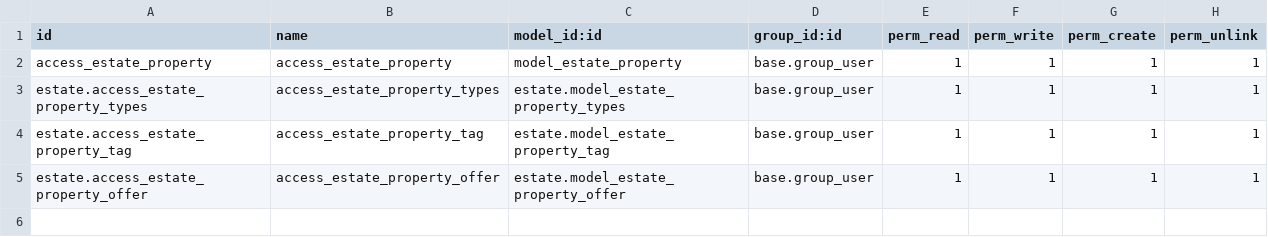
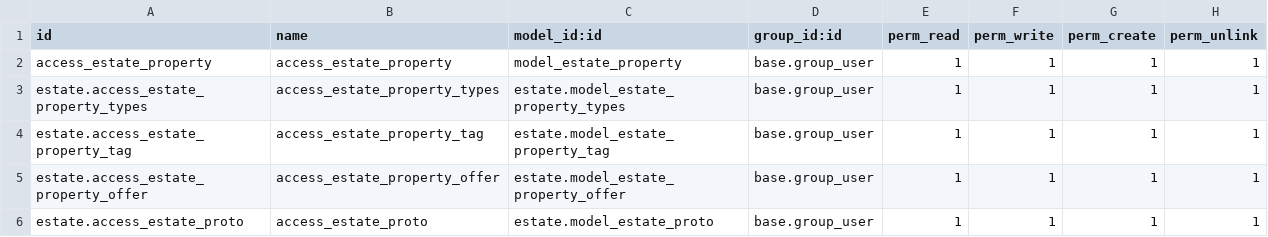
Before and after one commit to prra-odoo/odoo-training-2023, a CSV file: custom/estate/security/ir.model.access.csv, drawn as a sheet.

```diff
--- a/custom/estate/security/ir.model.access.csv
+++ b/custom/estate/security/ir.model.access.csv
@@ -5 +5,2 @@ estate.access_estate_property_tag,access_estate_property_tag,estate.model_estate
 estate.access_estate_property_offer,access_estate_property_offer,estate.model_estate_property_offer,base.group_user,1,1,1,1
+estate.access_estate_proto,access_estate_proto,estate.model_estate_proto,base.group_user,1,1,1,1
```
Also changed, not shown: 12 other files.
